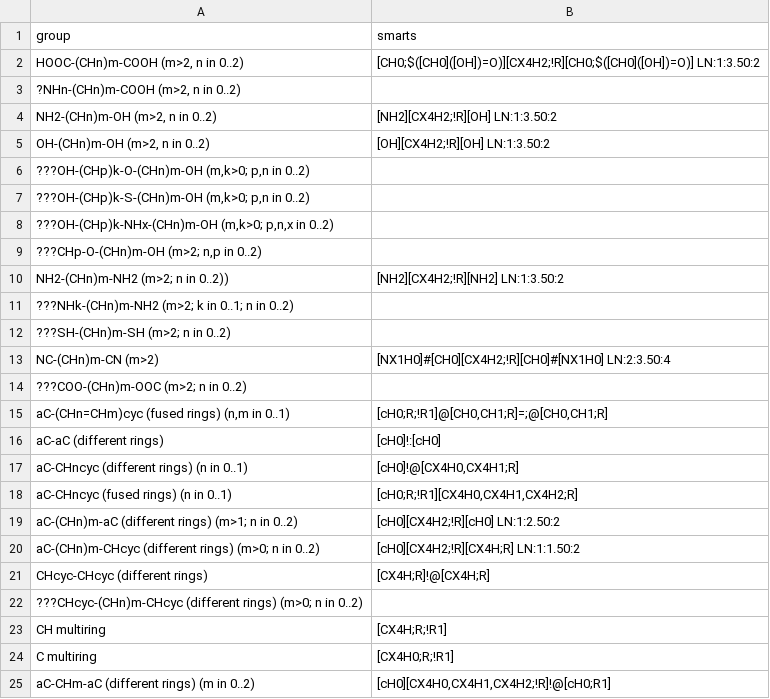
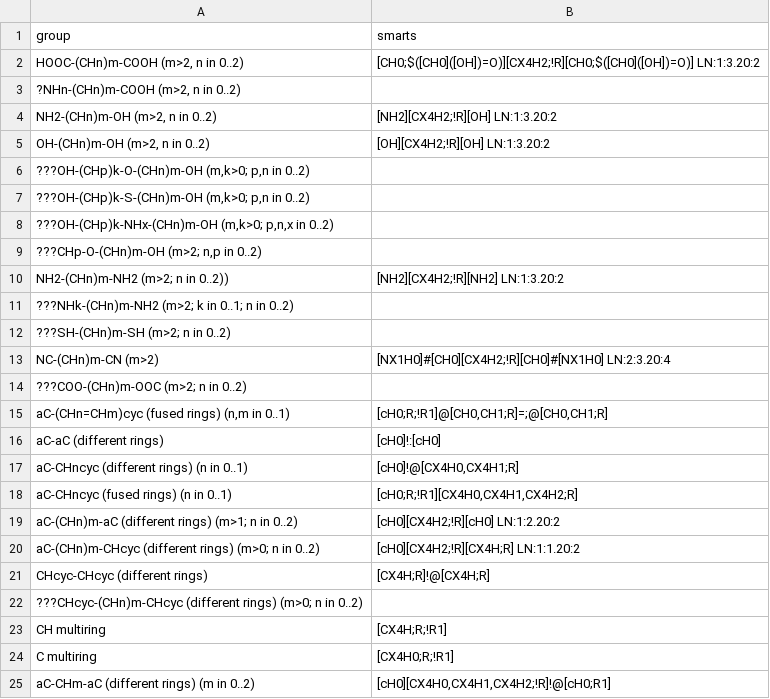
Before and after one commit to ipqa-research/ugropy, a CSV file: ugropy/groupscsv/abdulelah_gani/tertiary/tertiary.csv, drawn as a sheet; only a part is shown.

```diff
--- a/ugropy/groupscsv/abdulelah_gani/tertiary/tertiary.csv
+++ b/ugropy/groupscsv/abdulelah_gani/tertiary/tertiary.csv
@@ -1,6 +1,6 @@
 group|smarts
-HOOC-(CHn)m-COOH (m>2, n in 0..2)|[CH0;$([CH0]([OH])=O)][CX4H2;!R][CH0;$([CH0]([OH])=O)] LN:1:3.50:2
+HOOC-(CHn)m-COOH (m>2, n in 0..2)|[CH0;$([CH0]([OH])=O)][CX4H2;!R][CH0;$([CH0]([OH])=O)] LN:1:3.20:2
 ?NHn-(CHn)m-COOH (m>2, n in 0..2)|
-NH2-(CHn)m-OH (m>2, n in 0..2)|[NH2][CX4H2;!R][OH] LN:1:3.50:2
-OH-(CHn)m-OH (m>2, n in 0..2)|[OH][CX4H2;!R][OH] LN:1:3.50:2
+NH2-(CHn)m-OH (m>2, n in 0..2)|[NH2][CX4H2;!R][OH] LN:1:3.20:2
+OH-(CHn)m-OH (m>2, n in 0..2)|[OH][CX4H2;!R][OH] LN:1:3.20:2
 ???OH-(CHp)k-O-(CHn)m-OH (m,k>0; p,n in 0..2)|
@@ -9,6 +9,6 @@ OH-(CHn)m-OH (m>2, n in 0..2)|[OH][CX4H2;!R][OH] LN:1:3.50:2
 ???CHp-O-(CHn)m-OH (m>2; n,p in 0..2)|
-NH2-(CHn)m-NH2 (m>2; n in 0..2))|[NH2][CX4H2;!R][NH2] LN:1:3.50:2
+NH2-(CHn)m-NH2 (m>2; n in 0..2))|[NH2][CX4H2;!R][NH2] LN:1:3.20:2
 ???NHk-(CHn)m-NH2 (m>2; k in 0..1; n in 0..2)|
 ???SH-(CHn)m-SH (m>2; n in 0..2)|
-NC-(CHn)m-CN (m>2)|[NX1H0]#[CH0][CX4H2;!R][CH0]#[NX1H0] LN:2:3.50:4
+NC-(CHn)m-CN (m>2)|[NX1H0]#[CH0][CX4H2;!R][CH0]#[NX1H0] LN:2:3.20:4
 ???COO-(CHn)m-OOC (m>2; n in 0..2)|
@@ -18,4 +18,4 @@ aC-CHncyc (different rings) (n in 0..1)|[cH0]!@[CX4H0,CX4H1;R]
 aC-CHncyc (fused rings) (n in 0..1)|[cH0;R;!R1][CX4H0,CX4H1,CX4H2;R]
-aC-(CHn)m-aC (different rings) (m>1; n in 0..2)|[cH0][CX4H2;!R][cH0] LN:1:2.50:2
-aC-(CHn)m-CHcyc (different rings) (m>0; n in 0..2)|[cH0][CX4H2;!R][CX4H;R] LN:1:1.50:2
+aC-(CHn)m-aC (different rings) (m>1; n in 0..2)|[cH0][CX4H2;!R][cH0] LN:1:2.20:2
+aC-(CHn)m-CHcyc (different rings) (m>0; n in 0..2)|[cH0][CX4H2;!R][CX4H;R] LN:1:1.20:2
 CHcyc-CHcyc (different rings)|[CX4H;R]!@[CX4H;R]
```
Also changed, not shown: ugropy/groupscsv/abdulelah_gani/secondary/secondary.csv, 17 other files.
